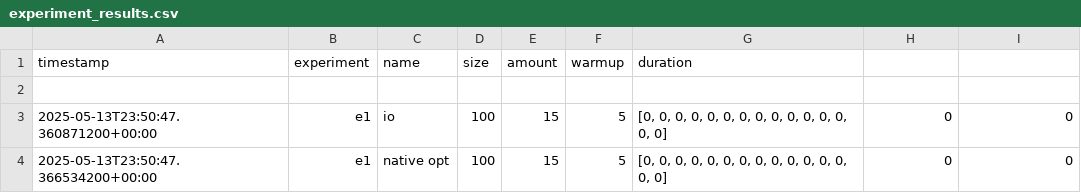
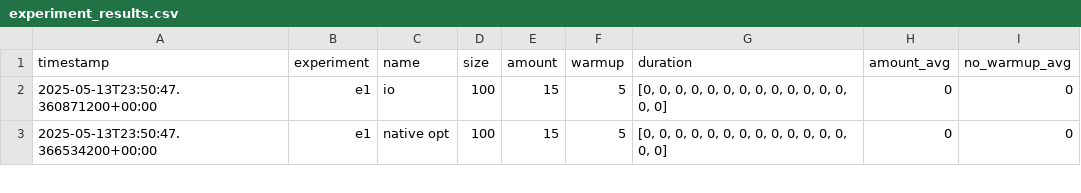
Before and after one commit to AMomozZz/experiments, a CSV file: host/result/experiment_results.csv, drawn as a sheet; only a part is shown.

```diff
--- a/host/result/experiment_results.csv
+++ b/host/result/experiment_results.csv
@@ -1,3 +1,2 @@
-timestamp,experiment,name,size,amount,warmup,duration
-
+timestamp,experiment,name,size,amount,warmup,duration,amount_avg,no_warmup_avg
 2025-05-13T23:50:47.360871200+00:00,e1,io,100,15,5,"[0, 0, 0, 0, 0, 0, 0, 0, 0, 0, 0, 0, 0, 0, 0]",0,0
```
Also changed, not shown: 3 other files.
